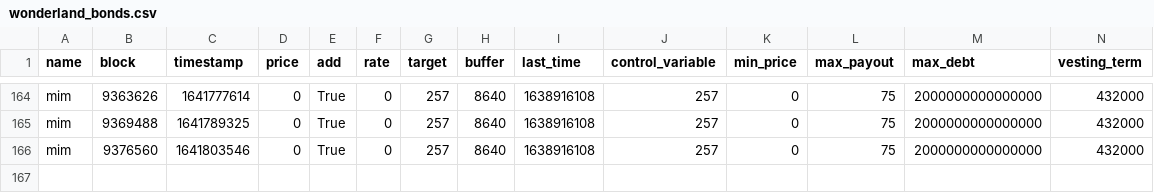
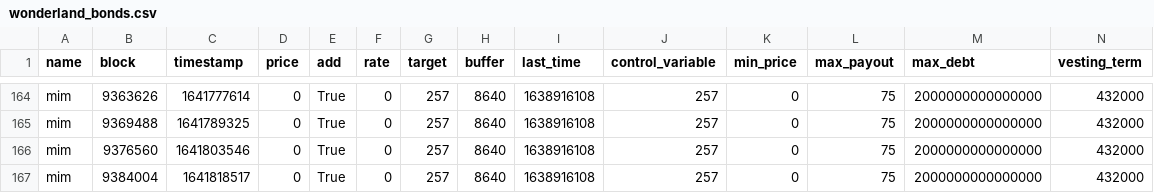
Before and after one commit to Concave-Community/ohm-fork-data, a CSV file: data/wonderland/wonderland_bonds.csv, drawn as a sheet; only a part is shown, gaps mark what is left out; the diff names each change by its address in the sheet, - before the commit and + after, or states it on an @@ line.

```diff
--- a/data/wonderland/wonderland_bonds.csv
+++ b/data/wonderland/wonderland_bonds.csv
+row 167: mim | 9384004 | 1641818517 | 0 | True | 0 | 257 | 8640 | 1638916108 | 257 | 0 | 75 | 2000000000000000 | 432000
```
Also changed, not shown: data/snapshot.csv, data/wonderland/wonderland_fork.csv, 1 other file.
